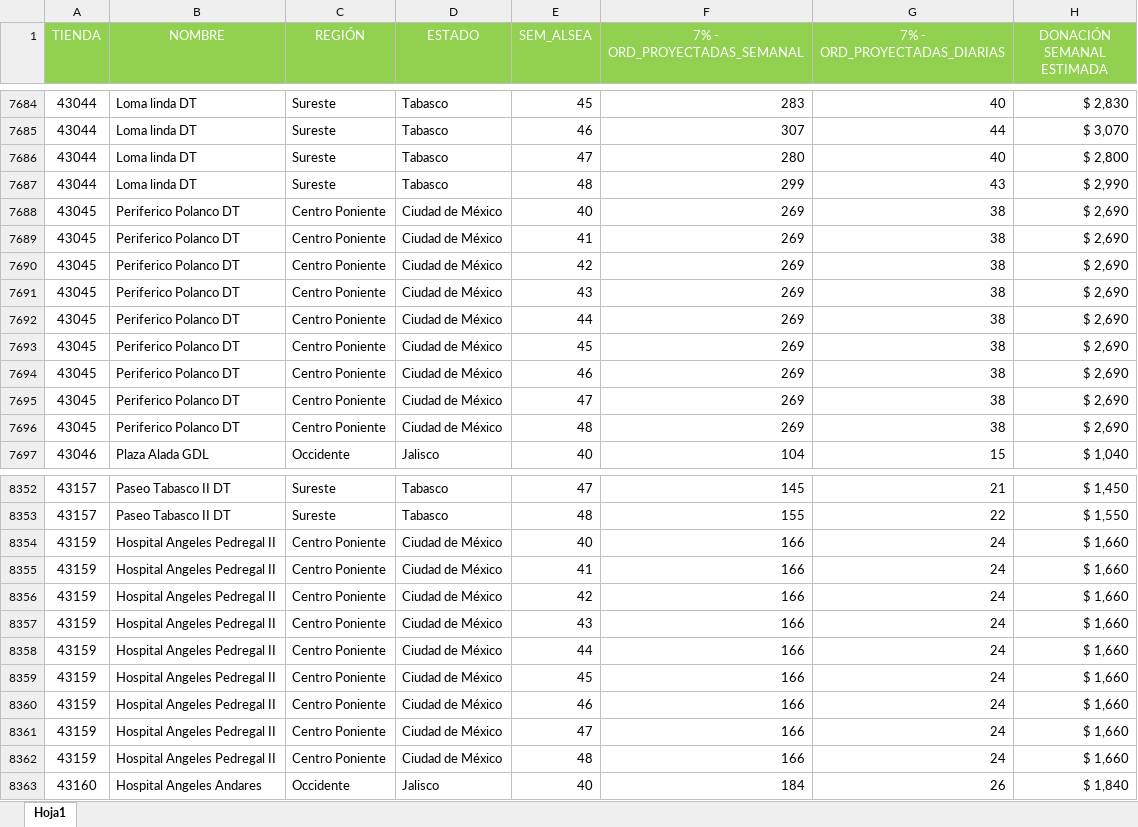
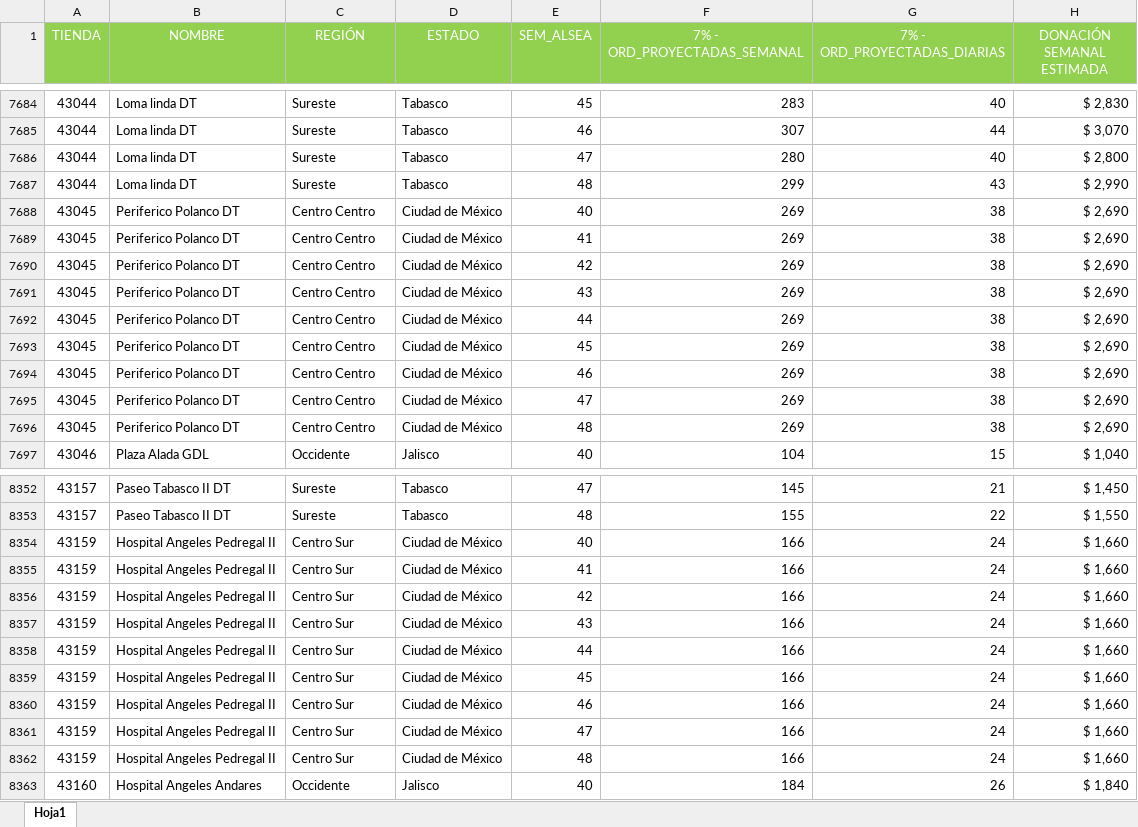
Before and after one commit to sbx-mex/VaXCuenta, an Excel workbook: data/VaxCuenta Objetivos 26.xlsx, sheet Hoja1, drawn as a sheet; only a part is shown, gaps mark what is left out; values as stored, in another font and other column widths than the file's, no borders; the diff covers the shown part only; the diff names each change by its address in the sheet, - before the commit and + after, or states it on an @@ line.

```diff
--- a/data/VaxCuenta Objetivos 26.xlsx (sheet Hoja1)
+++ b/data/VaxCuenta Objetivos 26.xlsx (sheet Hoja1)
-C7688:C7696 (REGIÓN): Centro Poniente
+C7688:C7696 (REGIÓN): Centro Centro
-C8354:C8362 (REGIÓN): Centro Poniente
+C8354:C8362 (REGIÓN): Centro Sur
```
Also changed, not shown: 8 removed rows, 63 edited cells and cell formats elsewhere in this sheet.
